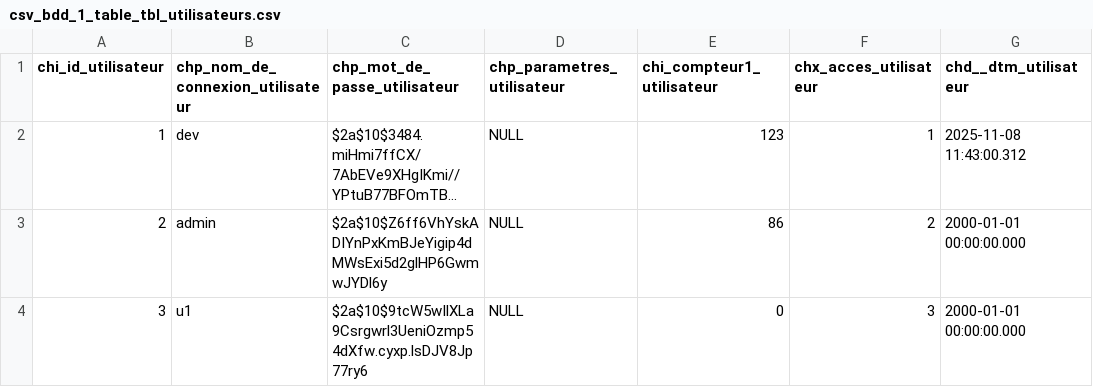
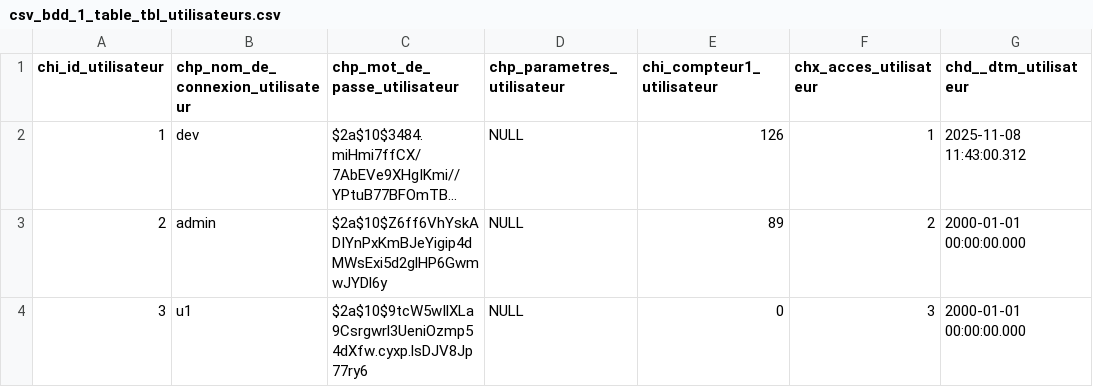
Before and after one commit to hugues-koolsol/rev, a CSV file: rev_3/__fichiers_generes/__sauvegarde_des_bases/csv_bdd_1_table_tbl_utilisateurs.csv, drawn as a sheet; only a part is shown; long unchanged cells end in …; the diff names each change by its address in the sheet, - before the commit and + after, or states it on an @@ line.

```diff
--- a/rev_3/__fichiers_generes/__sauvegarde_des_bases/csv_bdd_1_table_tbl_utilisateurs.csv
+++ b/rev_3/__fichiers_generes/__sauvegarde_des_bases/csv_bdd_1_table_tbl_utilisateurs.csv
-E2 (chi_compteur1_utilisateur): 123
+E2 (chi_compteur1_utilisateur): 126
-E3 (chi_compteur1_utilisateur): 86
+E3 (chi_compteur1_utilisateur): 89
```
Also changed, not shown: 9 other files.
